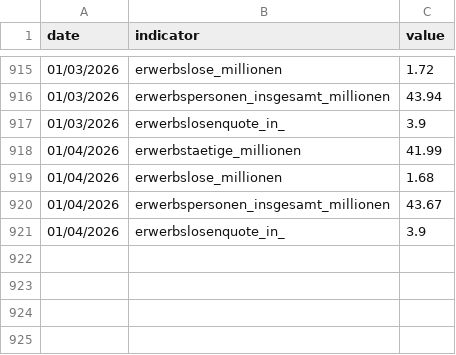
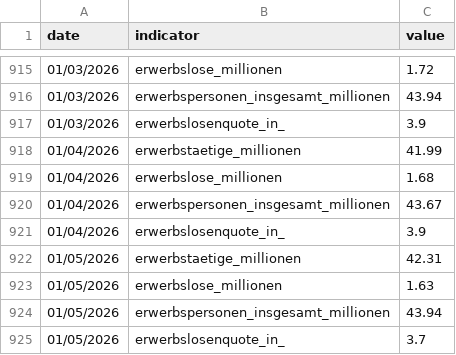
Before and after one commit to jonas-is-coding/destatis, a CSV file: data/ml_ready/static/de_/opendata/data/ilo_arbeitsmarktstatistik_uebersicht_originalwert.csv, drawn as a sheet; only a part is shown, gaps mark what is left out; the diff names each change by its address in the sheet, - before the commit and + after, or states it on an @@ line.

```diff
--- a/data/ml_ready/static/de_/opendata/data/ilo_arbeitsmarktstatistik_uebersicht_originalwert.csv
+++ b/data/ml_ready/static/de_/opendata/data/ilo_arbeitsmarktstatistik_uebersicht_originalwert.csv
+row 922: 01/05/2026 | erwerbstaetige_millionen | 42.31
+row 923: 01/05/2026 | erwerbslose_millionen | 1.63
+row 924: 01/05/2026 | erwerbspersonen_insgesamt_millionen | 43.94
+row 925: 01/05/2026 | erwerbslosenquote_in_ | 3.7
```
Also changed, not shown: data/ml_ready/static/de_/opendata/data/erwerbstaetige_im_inland_monat_x13.csv, data/ml_ready/static/de_/opendata/data/erwerbstaetige_inlaender_monat_x13.csv, 34 other files.
